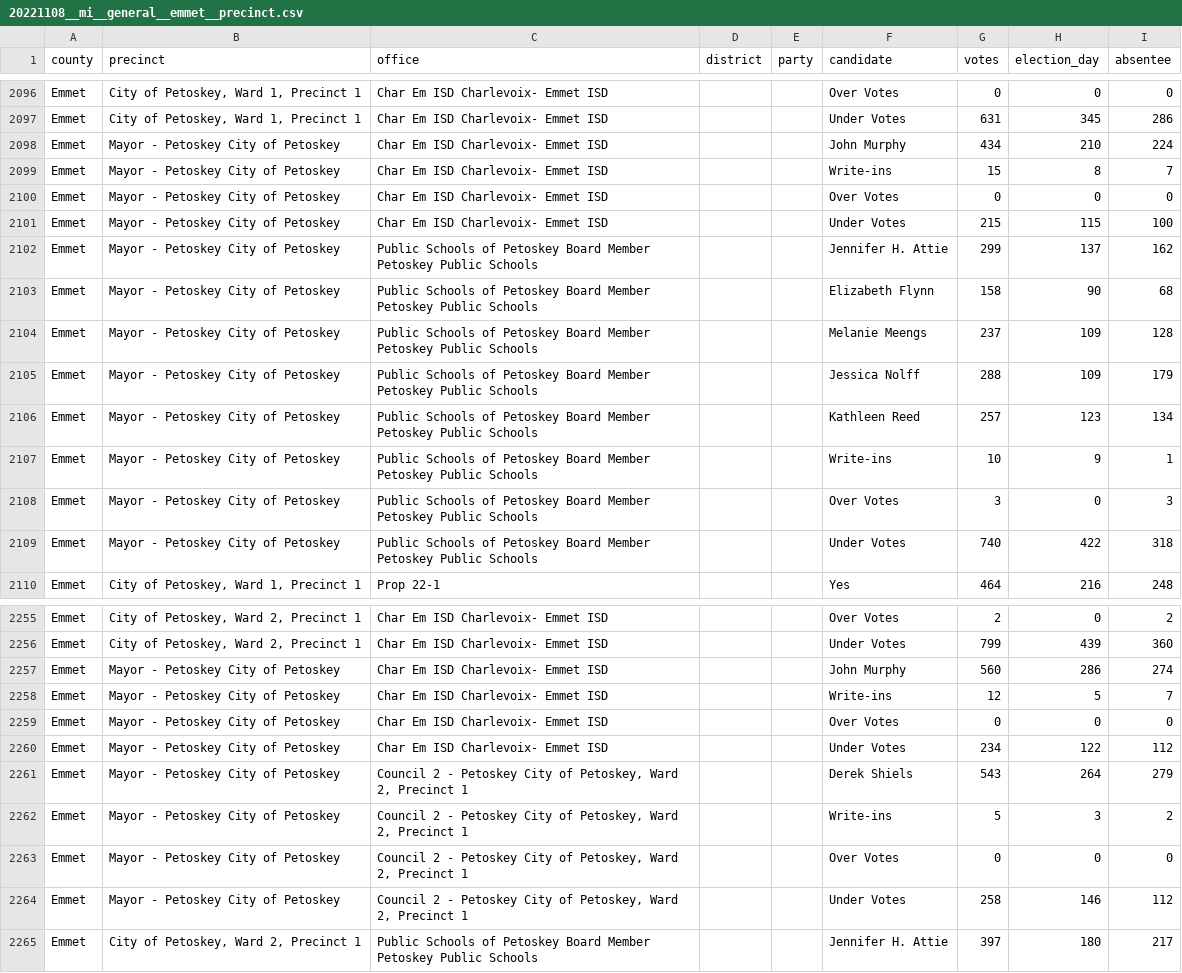
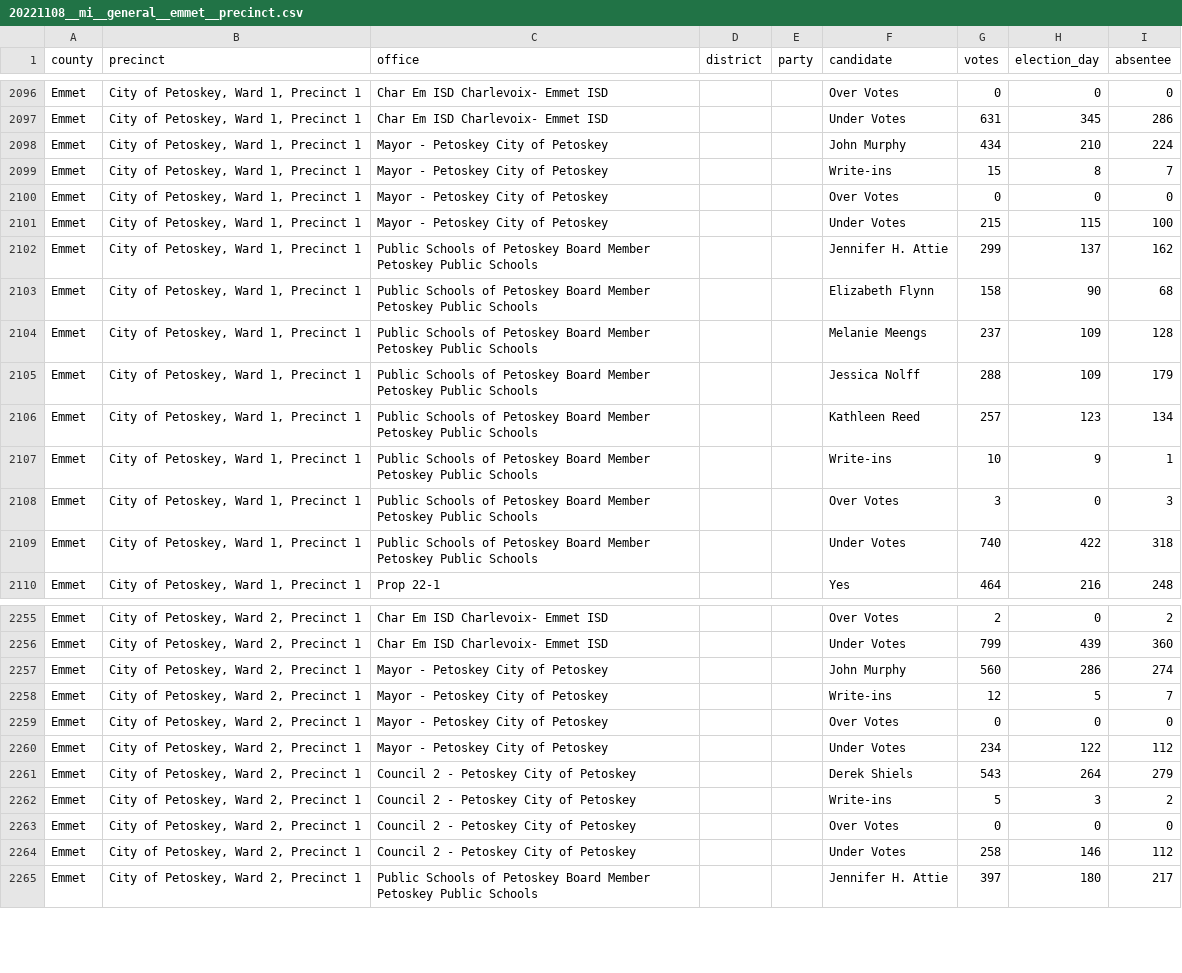
Before and after one commit to openelections/openelections-data-mi, a CSV file: 2022/20221108__mi__general__emmet__precinct.csv, drawn as a sheet; only a part is shown, gaps mark what is left out; the diff covers the shown part only.

```diff
--- a/2022/20221108__mi__general__emmet__precinct.csv
+++ b/2022/20221108__mi__general__emmet__precinct.csv
@@ -2097,14 +2097,14 @@ Emmet,"City of Petoskey, Ward 1, Precinct 1",Char Em ISD Charlevoix- Emmet ISD,,
 Emmet,"City of Petoskey, Ward 1, Precinct 1",Char Em ISD Charlevoix- Emmet ISD,,,Under Votes,631,345,286
-Emmet,Mayor - Petoskey City of Petoskey,Char Em ISD Charlevoix- Emmet ISD,,,John Murphy,434,210,224
-Emmet,Mayor - Petoskey City of Petoskey,Char Em ISD Charlevoix- Emmet ISD,,,Write-ins,15,8,7
-Emmet,Mayor - Petoskey City of Petoskey,Char Em ISD Charlevoix- Emmet ISD,,,Over Votes,0,0,0
-Emmet,Mayor - Petoskey City of Petoskey,Char Em ISD Charlevoix- Emmet ISD,,,Under Votes,215,115,100
-Emmet,Mayor - Petoskey City of Petoskey,Public Schools of Petoskey Board Member Petoskey Public Schools,,,Jennifer H. Attie,299,137,162
-Emmet,Mayor - Petoskey City of Petoskey,Public Schools of Petoskey Board Member Petoskey Public Schools,,,Elizabeth Flynn,158,90,68
-Emmet,Mayor - Petoskey City of Petoskey,Public Schools of Petoskey Board Member Petoskey Public Schools,,,Melanie Meengs,237,109,128
-Emmet,Mayor - Petoskey City of Petoskey,Public Schools of Petoskey Board Member Petoskey Public Schools,,,Jessica Nolff,288,109,179
-Emmet,Mayor - Petoskey City of Petoskey,Public Schools of Petoskey Board Member Petoskey Public Schools,,,Kathleen Reed,257,123,134
-Emmet,Mayor - Petoskey City of Petoskey,Public Schools of Petoskey Board Member Petoskey Public Schools,,,Write-ins,10,9,1
-Emmet,Mayor - Petoskey City of Petoskey,Public Schools of Petoskey Board Member Petoskey Public Schools,,,Over Votes,3,0,3
-Emmet,Mayor - Petoskey City of Petoskey,Public Schools of Petoskey Board Member Petoskey Public Schools,,,Under Votes,740,422,318
+Emmet,"City of Petoskey, Ward 1, Precinct 1",Mayor - Petoskey City of Petoskey,,,John Murphy,434,210,224
+Emmet,"City of Petoskey, Ward 1, Precinct 1",Mayor - Petoskey City of Petoskey,,,Write-ins,15,8,7
+Emmet,"City of Petoskey, Ward 1, Precinct 1",Mayor - Petoskey City of Petoskey,,,Over Votes,0,0,0
+Emmet,"City of Petoskey, Ward 1, Precinct 1",Mayor - Petoskey City of Petoskey,,,Under Votes,215,115,100
+Emmet,"City of Petoskey, Ward 1, Precinct 1",Public Schools of Petoskey Board Member Petoskey Public Schools,,,Jennifer H. Attie,299,137,162
+Emmet,"City of Petoskey, Ward 1, Precinct 1",Public Schools of Petoskey Board Member Petoskey Public Schools,,,Elizabeth Flynn,158,90,68
+Emmet,"City of Petoskey, Ward 1, Precinct 1",Public Schools of Petoskey Board Member Petoskey Public Schools,,,Melanie Meengs,237,109,128
+Emmet,"City of Petoskey, Ward 1, Precinct 1",Public Schools of Petoskey Board Member Petoskey Public Schools,,,Jessica Nolff,288,109,179
+Emmet,"City of Petoskey, Ward 1, Precinct 1",Public Schools of Petoskey Board Member Petoskey Public Schools,,,Kathleen Reed,257,123,134
+Emmet,"City of Petoskey, Ward 1, Precinct 1",Public Schools of Petoskey Board Member Petoskey Public Schools,,,Write-ins,10,9,1
+Emmet,"City of Petoskey, Ward 1, Precinct 1",Public Schools of Petoskey Board Member Petoskey Public Schools,,,Over Votes,3,0,3
+Emmet,"City of Petoskey, Ward 1, Precinct 1",Public Schools of Petoskey Board Member Petoskey Public Schools,,,Under Votes,740,422,318
 Emmet,"City of Petoskey, Ward 1, Precinct 1",Prop 22-1,,,Yes,464,216,248
@@ -2256,10 +2256,10 @@ Emmet,"City of Petoskey, Ward 2, Precinct 1",Char Em ISD Charlevoix- Emmet ISD,,
 Emmet,"City of Petoskey, Ward 2, Precinct 1",Char Em ISD Charlevoix- Emmet ISD,,,Under Votes,799,439,360
-Emmet,Mayor - Petoskey City of Petoskey,Char Em ISD Charlevoix- Emmet ISD,,,John Murphy,560,286,274
-Emmet,Mayor - Petoskey City of Petoskey,Char Em ISD Charlevoix- Emmet ISD,,,Write-ins,12,5,7
-Emmet,Mayor - Petoskey City of Petoskey,Char Em ISD Charlevoix- Emmet ISD,,,Over Votes,0,0,0
-Emmet,Mayor - Petoskey City of Petoskey,Char Em ISD Charlevoix- Emmet ISD,,,Under Votes,234,122,112
-Emmet,Mayor - Petoskey City of Petoskey,"Council 2 - Petoskey City of Petoskey, Ward 2, Precinct 1",,,Derek Shiels,543,264,279
-Emmet,Mayor - Petoskey City of Petoskey,"Council 2 - Petoskey City of Petoskey, Ward 2, Precinct 1",,,Write-ins,5,3,2
-Emmet,Mayor - Petoskey City of Petoskey,"Council 2 - Petoskey City of Petoskey, Ward 2, Precinct 1",,,Over Votes,0,0,0
-Emmet,Mayor - Petoskey City of Petoskey,"Council 2 - Petoskey City of Petoskey, Ward 2, Precinct 1",,,Under Votes,258,146,112
+Emmet,"City of Petoskey, Ward 2, Precinct 1",Mayor - Petoskey City of Petoskey,,,John Murphy,560,286,274
+Emmet,"City of Petoskey, Ward 2, Precinct 1",Mayor - Petoskey City of Petoskey,,,Write-ins,12,5,7
+Emmet,"City of Petoskey, Ward 2, Precinct 1",Mayor - Petoskey City of Petoskey,,,Over Votes,0,0,0
+Emmet,"City of Petoskey, Ward 2, Precinct 1",Mayor - Petoskey City of Petoskey,,,Under Votes,234,122,112
+Emmet,"City of Petoskey, Ward 2, Precinct 1",Council 2 - Petoskey City of Petoskey,,,Derek Shiels,543,264,279
+Emmet,"City of Petoskey, Ward 2, Precinct 1",Council 2 - Petoskey City of Petoskey,,,Write-ins,5,3,2
+Emmet,"City of Petoskey, Ward 2, Precinct 1",Council 2 - Petoskey City of Petoskey,,,Over Votes,0,0,0
+Emmet,"City of Petoskey, Ward 2, Precinct 1",Council 2 - Petoskey City of Petoskey,,,Under Votes,258,146,112
 Emmet,"City of Petoskey, Ward 2, Precinct 1",Public Schools of Petoskey Board Member Petoskey Public Schools,,,Jennifer H. Attie,397,180,217
```
Also changed, not shown: 28 edited cells elsewhere in this file, 2022/20221108__mi__general__lake__precinct.csv, 2022/20221108__mi__general__montcalm__precinct.csv.
